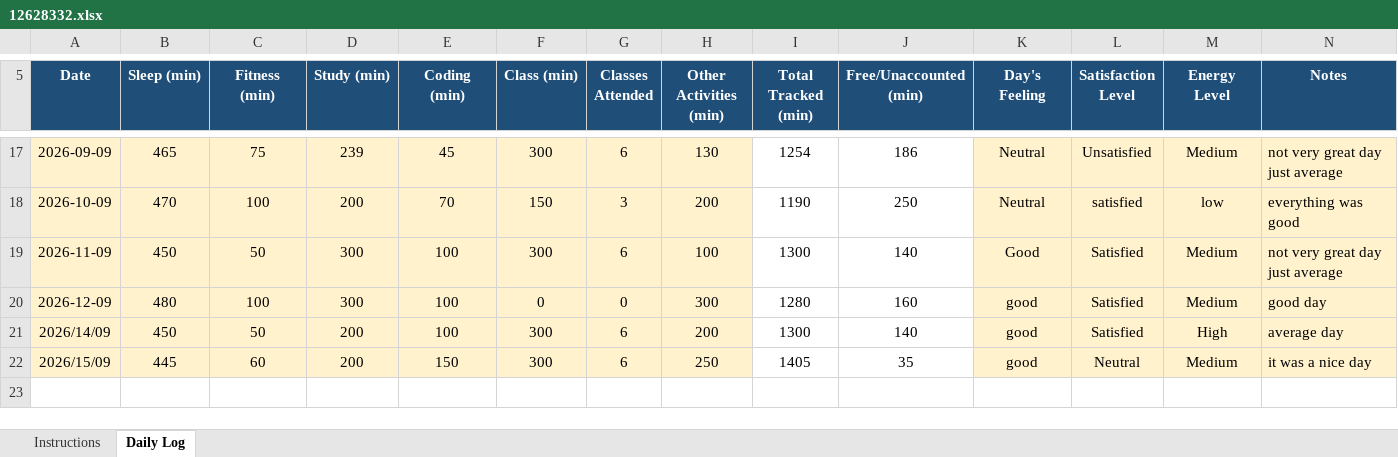
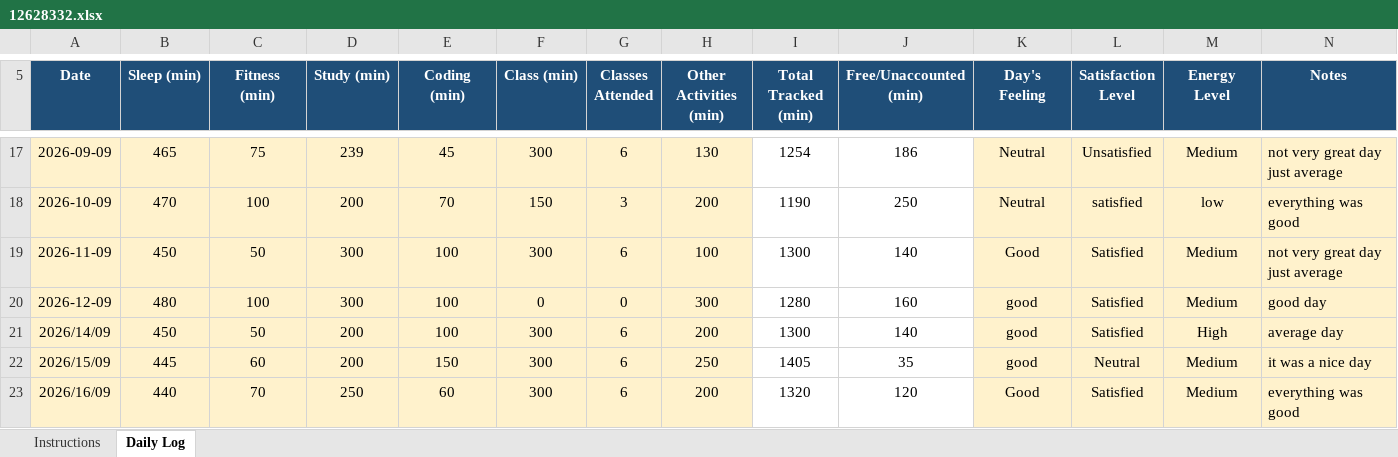
Before and after one commit to prince9026/cap776, an Excel workbook: 12628332.xlsx, sheet Daily Log, drawn as a sheet; only a part is shown, gaps mark what is left out; values as stored, in another font and other column widths than the file's, no borders; conditional formats not drawn; the diff names each change by its address in the sheet, - before the commit and + after, or states it on an @@ line.

Commit message:
16 sep

```diff
--- a/12628332.xlsx (sheet Daily Log)
+++ b/12628332.xlsx (sheet Daily Log)
+row 23: 2026/16/09 | 440 | 70 | 250 | 60 | 300 | 6 | 200 | 1320 | 120 | Good | Satisfied | Medium | everything was good
```
